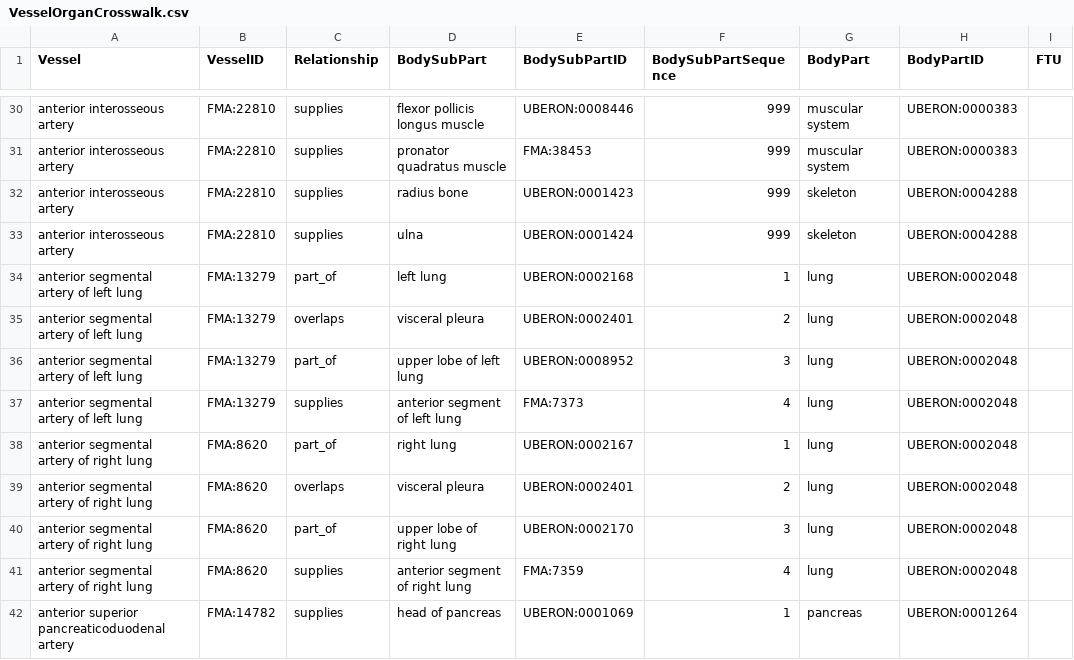
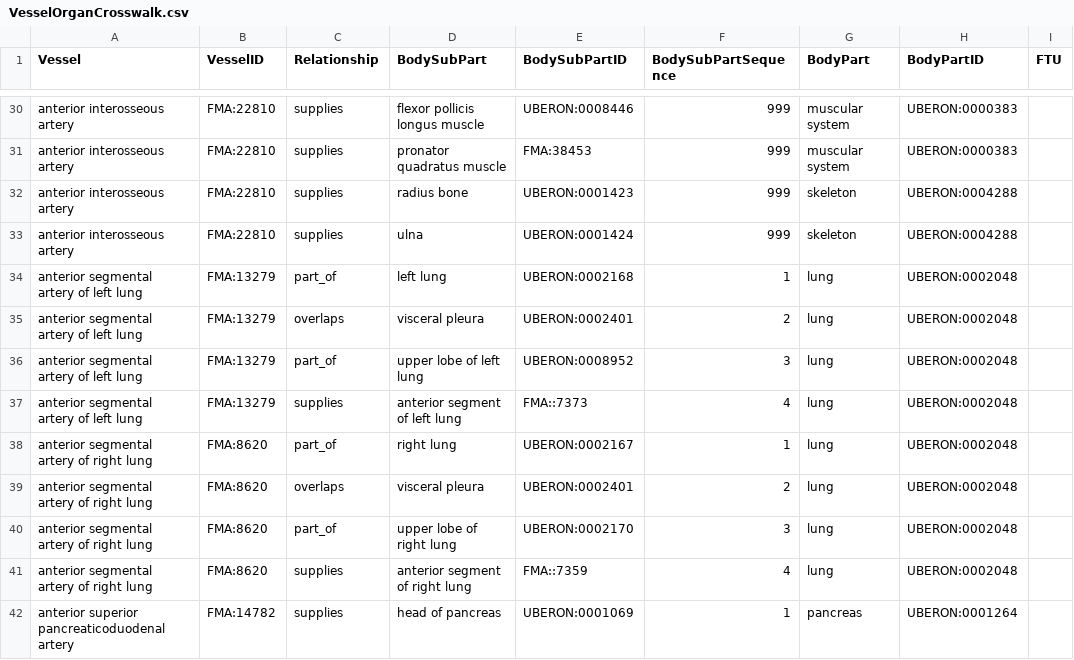
Before and after one commit to hubmapconsortium/hra-vccf, a CSV file: VesselOrganCrosswalk.csv, drawn as a sheet; only a part is shown, gaps mark what is left out; the diff covers the shown part only; the diff names each change by its address in the sheet, - before the commit and + after, or states it on an @@ line.

```diff
--- a/VesselOrganCrosswalk.csv
+++ b/VesselOrganCrosswalk.csv
-E37 (BodySubPartID): FMA:7373
+E37 (BodySubPartID): FMA::7373
-E41 (BodySubPartID): FMA:7359
+E41 (BodySubPartID): FMA::7359
```
Also changed, not shown: 2 added rows, 1 removed row, 3 moved rows and 24 edited cells elsewhere in this file, 2 other files.
